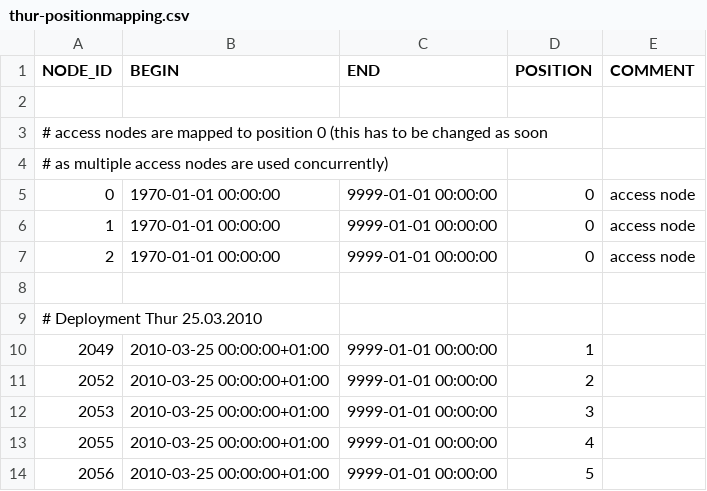
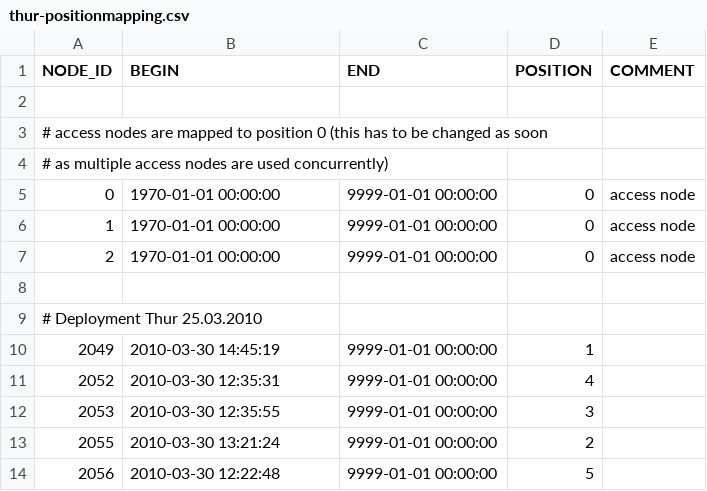
Before and after one commit to LSIR/gsn, a CSV file: gsn/conf/permasense/thur-positionmapping.csv, drawn as a sheet.

```diff
--- a/gsn/conf/permasense/thur-positionmapping.csv
+++ b/gsn/conf/permasense/thur-positionmapping.csv
@@ -9,6 +9,6 @@
 # Deployment Thur 25.03.2010
-"2049","2010-03-25 00:00:00+01:00","9999-01-01 00:00:00","1",""
-"2052","2010-03-25 00:00:00+01:00","9999-01-01 00:00:00","2",""
-"2053","2010-03-25 00:00:00+01:00","9999-01-01 00:00:00","3",""
-"2055","2010-03-25 00:00:00+01:00","9999-01-01 00:00:00","4",""
-"2056","2010-03-25 00:00:00+01:00","9999-01-01 00:00:00","5",""
+"2049","2010-03-30 14:45:19","9999-01-01 00:00:00","1",""
+"2052","2010-03-30 12:35:31","9999-01-01 00:00:00","4",""
+"2053","2010-03-30 12:35:55","9999-01-01 00:00:00","3",""
+"2055","2010-03-30 13:21:24","9999-01-01 00:00:00","2",""
+"2056","2010-03-30 12:22:48","9999-01-01 00:00:00","5",""
```
Also changed, not shown: gsn/conf/permasense/thur-sensormapping.csv.
